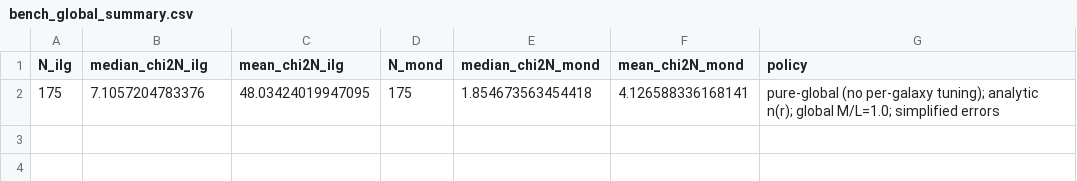
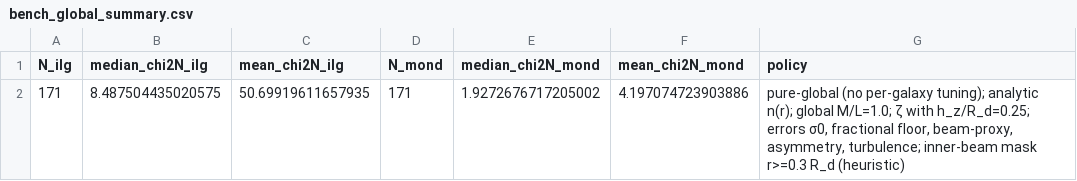
Before and after one commit to jonwashburn/gravity, a CSV file: results/bench_global_summary.csv, drawn as a sheet.

```diff
--- a/results/bench_global_summary.csv
+++ b/results/bench_global_summary.csv
@@ -1,2 +1,2 @@
 N_ilg,median_chi2N_ilg,mean_chi2N_ilg,N_mond,median_chi2N_mond,mean_chi2N_mond,policy
-175,7.1057204783376,48.03424019947095,175,1.854673563454418,4.126588336168141,pure-global (no per-galaxy tuning); analytic n(r); global M/L=1.0; simplified errors
+171,8.487504435020575,50.69919611657935,171,1.9272676717205002,4.197074723903886,"pure-global (no per-galaxy tuning); analytic n(r); global M/L=1.0; ζ with h_z/R_d=0.25; errors σ0, fractional floor, beam-proxy, asymmetry, turbulence; inner-beam mask r>=0.3 R_d (heuristic)"
```
Also changed, not shown: results/bench_mond_per_galaxy.csv.
